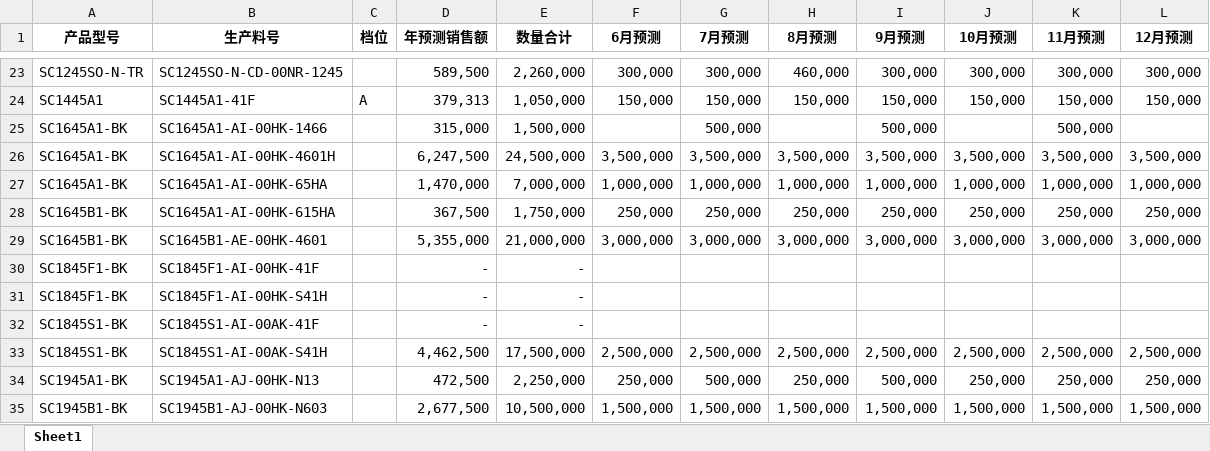
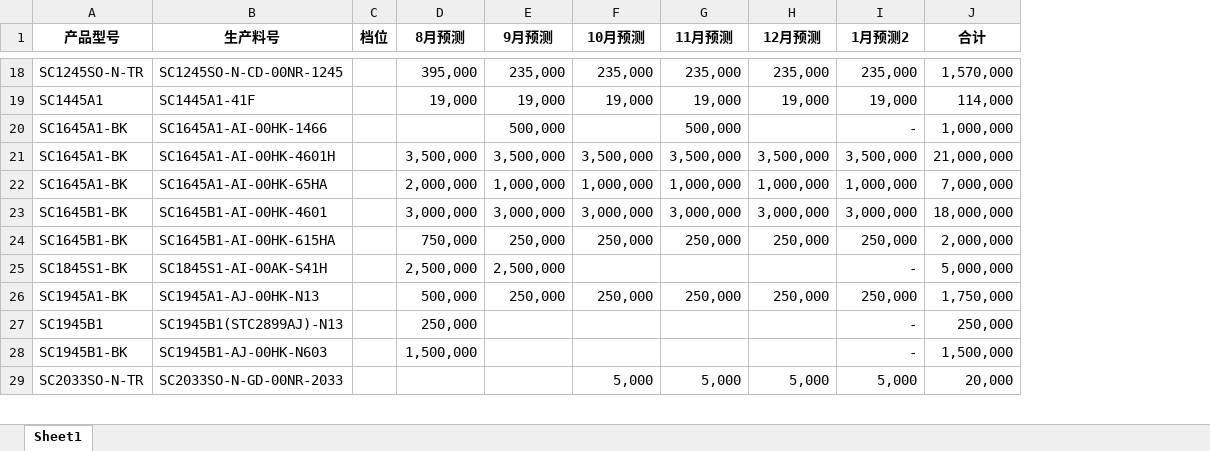
Before and after one commit to TTTriste06/operation_planning-, an Excel workbook: 预测.xlsx, sheet Sheet1, drawn as a sheet; only a part is shown, gaps mark what is left out; values as stored, in another font and other column widths than the file's, no borders; removed rows and columns are numbered as before the commit, all else as after; the diff covers the shown part only; the diff names each change by its address in the sheet, - before the commit and + after, or states it on an @@ line.

```diff
--- a/预测.xlsx (sheet Sheet1)
+++ b/预测.xlsx (sheet Sheet1)
-column D (年预测销售额), rows 23-27: 589,500 | 379,313 | 315,000 | 6,247,500 | 1,470,000; row 29: 5,355,000; rows 33-35: 4,462,500 | 472,500 | 2,677,500
-column E (数量合计), rows 23-27: 2,260,000 | 1,050,000 | 1,500,000 | 24,500,000 | 7,000,000; row 29: 21,000,000; rows 33-35: 17,500,000 | 2,250,000 | 10,500,000
-column F (6月预测), rows 23-27: 300,000 | 150,000 |  | 3,500,000 | 1,000,000; row 29: 3,000,000; rows 33-35: 2,500,000 | 250,000 | 1,500,000
-column G (7月预测), rows 23-27: 300,000 | 150,000 | 500,000 | 3,500,000 | 1,000,000; row 29: 3,000,000; rows 33-35: 2,500,000 | 500,000 | 1,500,000
+column I (1月预测2), rows 18-23: 235,000 | 19,000 | - | 3,500,000 | 1,000,000 | 3,000,000; rows 25-26: - | 250,000; row 28: -
+column J (合计), rows 18-23: 1,570,000 | 114,000 | 1,000,000 | 21,000,000 | 7,000,000 | 18,000,000; rows 25-26: 5,000,000 | 1,750,000; row 28: 1,500,000
-D18 (8月预测): 460,000
+D18 (8月预测): 395,000
-E18 (9月预测): 300,000
+E18 (9月预测): 235,000
-F18 (10月预测): 300,000
+F18 (10月预测): 235,000
-G18 (11月预测): 300,000
+G18 (11月预测): 235,000
-H18 (12月预测): 300,000
+H18 (12月预测): 235,000
-C19 (档位): A
+C19 (档位): (empty)
-D19 (8月预测): 150,000
+D19 (8月预测): 19,000
-E19 (9月预测): 150,000
+E19 (9月预测): 19,000
-F19 (10月预测): 150,000
+F19 (10月预测): 19,000
-G19 (11月预测): 150,000
+G19 (11月预测): 19,000
-H19 (12月预测): 150,000
+H19 (12月预测): 19,000
-D22 (8月预测): 1,000,000
+D22 (8月预测): 2,000,000
-row 28: SC1645B1-BK | SC1645A1-AI-00HK-615HA |  | 367,500 | 1,750,000 | 250,000 | 250,000 | 250,000 | 250,000 | 250,000 | 250,000 | 250,000
-B23 (生产料号): SC1645B1-AE-00HK-4601
+B23 (生产料号): SC1645B1-AI-00HK-4601
-row 30: SC1845F1-BK | SC1845F1-AI-00HK-41F |  | - | -
-row 31: SC1845F1-BK | SC1845F1-AI-00HK-S41H |  | - | -
-row 32: SC1845S1-BK | SC1845S1-AI-00AK-41F |  | - | -
+row 24: SC1645B1-BK | SC1645B1-AI-00HK-615HA |  | 750,000 | 250,000 | 250,000 | 250,000 | 250,000 | 250,000 | 2,000,000
-F25 (10月预测): 2,500,000
+F25 (10月预测): (empty)
-G25 (11月预测): 2,500,000
+G25 (11月预测): (empty)
-H25 (12月预测): 2,500,000
+H25 (12月预测): (empty)
-D26 (8月预测): 250,000
+D26 (8月预测): 500,000
-E26 (9月预测): 500,000
+E26 (9月预测): 250,000
+row 27: SC1945B1 | SC1945B1(STC2899AJ)-N13 |  | 250,000 |  |  |  |  | - | 250,000
-E28 (9月预测): 1,500,000
+E28 (9月预测): (empty)
-F28 (10月预测): 1,500,000
+F28 (10月预测): (empty)
-G28 (11月预测): 1,500,000
+G28 (11月预测): (empty)
-H28 (12月预测): 1,500,000
+H28 (12月预测): (empty)
+row 29: SC2033SO-N-TR | SC2033SO-N-GD-00NR-2033 |  |  |  | 5,000 | 5,000 | 5,000 | 5,000 | 20,000
```
Also changed, not shown: 15 added rows, 41 removed rows, 1 moved row, 419 edited cells and cell formats elsewhere in this sheet.
